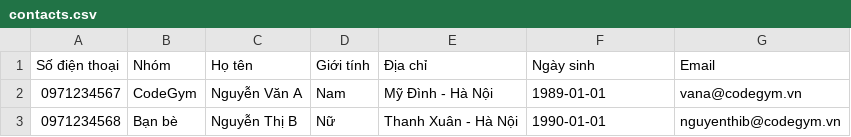
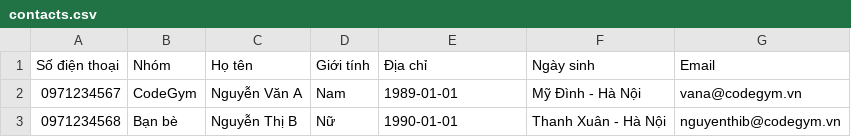
Before and after one commit to luonganhtu19/Module2, a CSV file: dataBase/contacts.csv, drawn as a sheet.

```diff
--- a/dataBase/contacts.csv
+++ b/dataBase/contacts.csv
@@ -1,3 +1,3 @@
 Số điện thoại,Nhóm,Họ tên,Giới tính,Địa chỉ,Ngày sinh,Email
-0971234567,CodeGym,Nguyễn Văn A,Nam,Mỹ Đình - Hà Nội,1989-01-01,vana@codegym.vn
-0971234568,Bạn bè,Nguyễn Thị B,Nữ,Thanh Xuân - Hà Nội,1990-01-01,nguyenthib@codegym.vn
+0971234567,CodeGym,Nguyễn Văn A,Nam,1989-01-01,Mỹ Đình - Hà Nội,vana@codegym.vn
+0971234568,Bạn bè,Nguyễn Thị B,Nữ,1990-01-01,Thanh Xuân - Hà Nội,nguyenthib@codegym.vn
```
Also changed, not shown: 7 other files.
